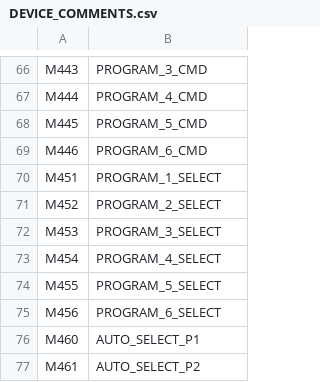
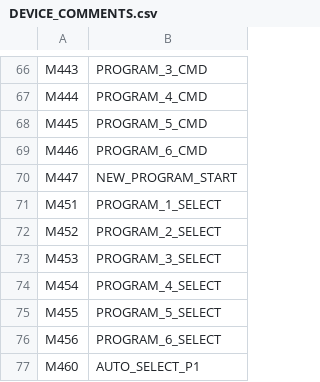
Before and after one commit to RobertRupa/PLC_HMI_PITSTART, a CSV file: plc/DEVICE_COMMENTS.csv, drawn as a sheet; only a part is shown, gaps mark what is left out; the shorter side is filled out with more unchanged rows.

Commit message:
Add M447 device comment

```diff
--- a/plc/DEVICE_COMMENTS.csv
+++ b/plc/DEVICE_COMMENTS.csv
@@ -69,2 +69,3 @@ M445,PROGRAM_5_CMD
 M446,PROGRAM_6_CMD
+M447,NEW_PROGRAM_START
 M451,PROGRAM_1_SELECT
```
